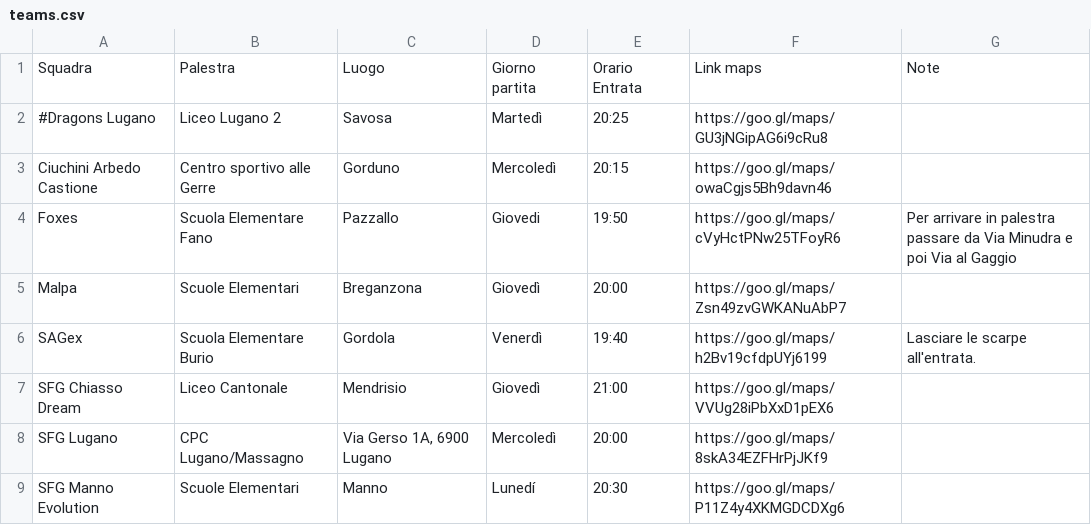
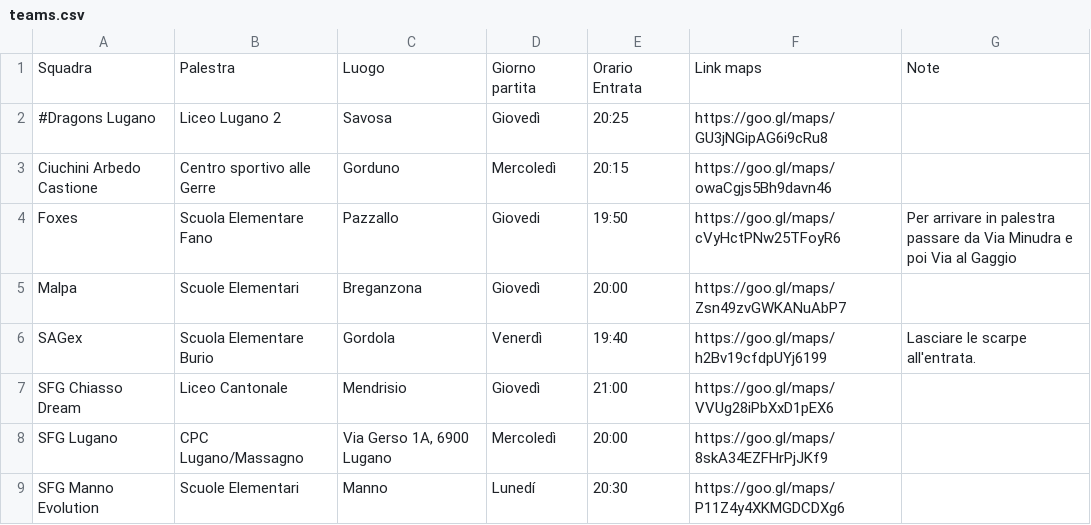
Before and after one commit to dario-marvin/CAT-calendars, a CSV file: teams.csv, drawn as a sheet; only a part is shown.

```diff
--- a/teams.csv
+++ b/teams.csv
@@ -1,3 +1,3 @@
 Squadra,Palestra,Luogo,Giorno partita,Orario Entrata,Link maps,Note
-#Dragons Lugano,Liceo Lugano 2,Savosa,Martedì,20:25,https://goo.gl/maps/GU3jNGipAG6i9cRu8, 
+#Dragons Lugano,Liceo Lugano 2,Savosa,Giovedì,20:25,https://goo.gl/maps/GU3jNGipAG6i9cRu8, 
 Ciuchini Arbedo Castione,Centro sportivo alle Gerre ,Gorduno,Mercoledì,20:15,https://goo.gl/maps/owaCgjs5Bh9davn46, 
```
Also changed, not shown: games.csv, 17 other files.
